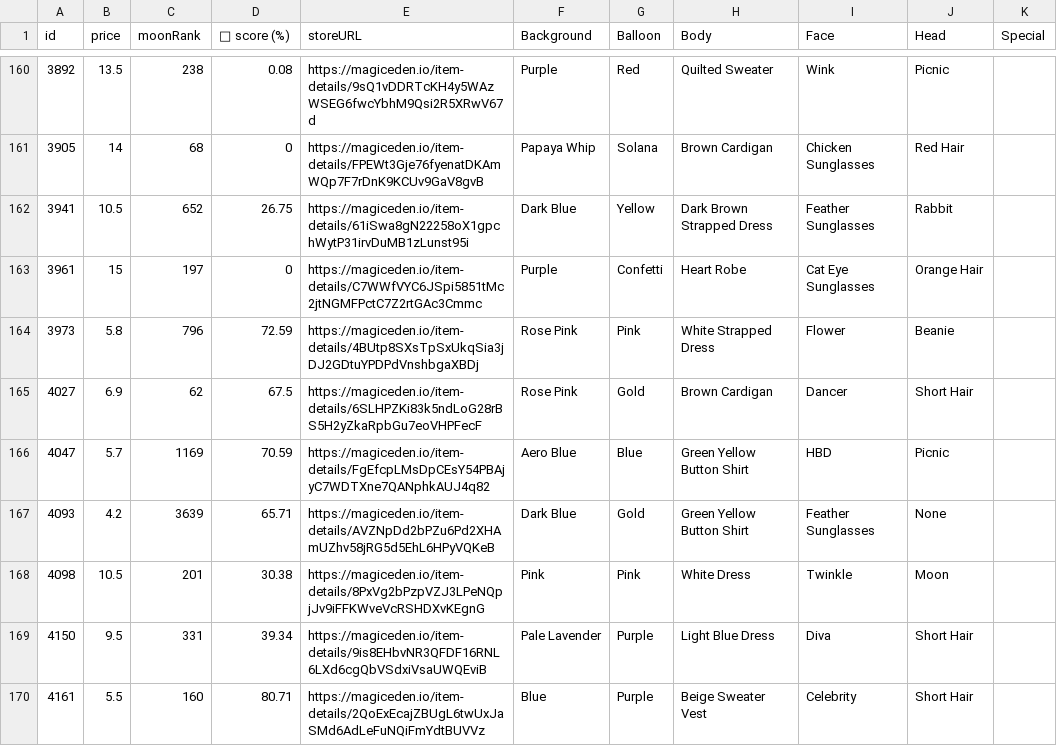
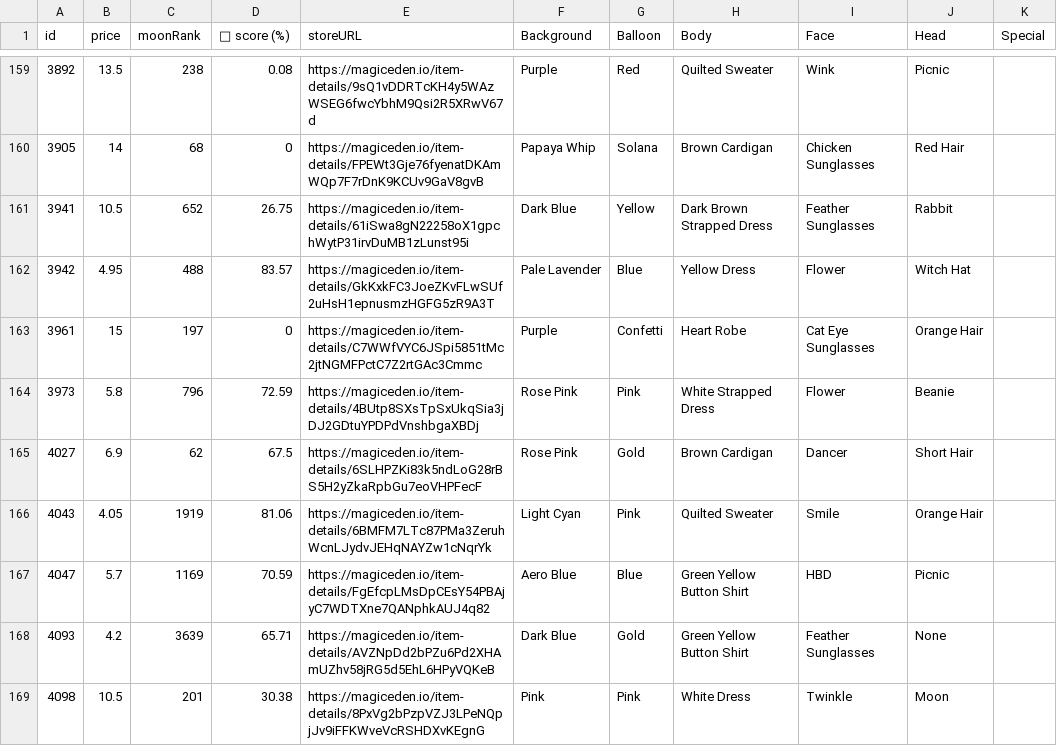
Before and after one commit to lsamoht/sol-nft-monitor, a CSV file: balloonsville.csv, drawn as a sheet; only a part is shown, gaps mark what is left out; the shorter side is filled out with more unchanged rows; the diff covers the shown part only.

Commit message:
Flat: latest data (2022-04-08T08:26:00.211Z) {   "date": "2022-04-08T08:26:00.211Z",   "files": [     {       "name": "rude_golems.csv",       "deltaBytes": 818,       "source": "https://reqbin.com/echo/get/json"     },     {       "name": "sea_shanties.csv",       "deltaBytes": 0,       "source": "https://reqbin.com/echo/get/json"     },     {       "name": "balloonsville.csv",       "deltaBytes": 684,       "source": "https://reqbin.com/echo/get/json"     },     {       "name": "balloonsville.csv",       "deltaBytes": 684,       "source": "https://qzlsklfacc.medianetwork.cloud/get_nft?collection=balloonsville&page=0&limit=100&order=price-ASC&fits=any&trait=&search=&min=0&max=0&listed=true&ownedby=&attrib_count=&bid=all"     },     {       "name": "zilla_vs_kong.csv",       "deltaBytes": 0,       "source": "https://reqbin.com/echo/get/json"     }   ] }

```diff
--- a/balloonsville.csv
+++ b/balloonsville.csv
@@ -162,2 +161,3 @@ id,price,moonRank,💎 score (%),storeURL,Background,Balloon,Body,Face,Head,Spec
 3941,10.5,652,26.75,https://magiceden.io/item-details/61iSwa8gN22258oX1gpchWytP31irvDuMB1zLunst95i,Dark Blue,Yellow,Dark Brown Strapped Dress,Feather Sunglasses,Rabbit,
+3942,4.95,488,83.57,https://magiceden.io/item-details/GkKxkFC3JoeZKvFLwSUf2uHsH1epnusmzHGFG5zR9A3T,Pale Lavender,Blue,Yellow Dress,Flower,Witch Hat,
 3961,15,197,0,https://magiceden.io/item-details/C7WWfVYC6JSpi5851tMc2jtNGMFPctC7Z2rtGAc3Cmmc,Purple,Confetti,Heart Robe,Cat Eye Sunglasses,Orange Hair,
@@ -165,2 +165,3 @@ id,price,moonRank,💎 score (%),storeURL,Background,Balloon,Body,Face,Head,Spec
 4027,6.9,62,67.5,https://magiceden.io/item-details/6SLHPZKi83k5ndLoG28rBS5H2yZkaRpbGu7eoVHPFecF,Rose Pink,Gold,Brown Cardigan,Dancer,Short Hair,
+4043,4.05,1919,81.06,https://magiceden.io/item-details/6BMFM7LTc87PMa3ZeruhWcnLJydvJEHqNAYZw1cNqrYk,Light Cyan,Pink,Quilted Sweater,Smile,Orange Hair,
 4047,5.7,1169,70.59,https://magiceden.io/item-details/FgEfcpLMsDpCEsY54PBAjyC7WDTXne7QANphkAUJ4q82,Aero Blue,Blue,Green Yellow Button Shirt,HBD,Picnic,
```
Also changed, not shown: 2 added rows, 1 removed row and 2 edited cells elsewhere in this file, rude_golems.csv.
